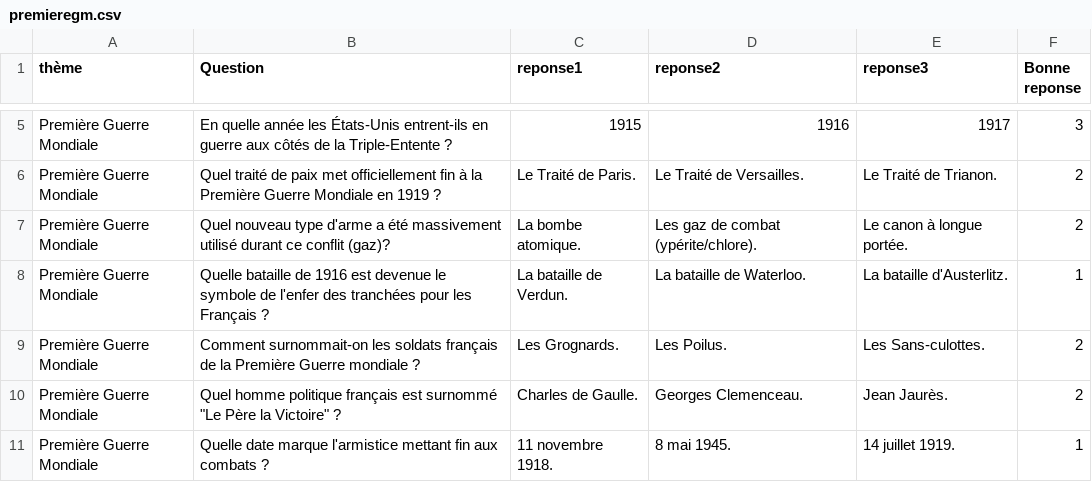
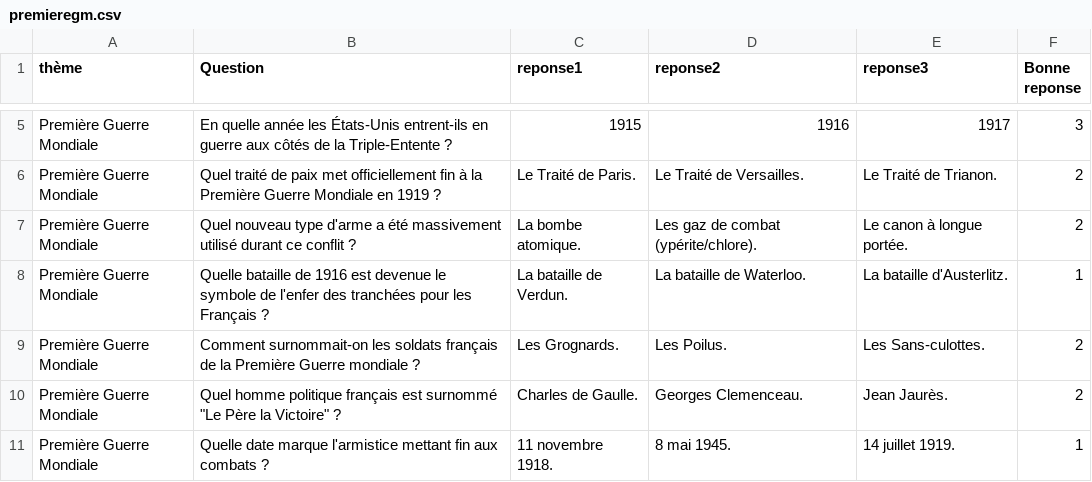
Before and after one commit to matheoRGD6259/s1.02, a CSV file: ressources/data/questions/premieregm.csv, drawn as a sheet; only a part is shown, gaps mark what is left out.

Commit message:
Update premieregm.csv

```diff
--- a/ressources/data/questions/premieregm.csv
+++ b/ressources/data/questions/premieregm.csv
@@ -6,3 +6,3 @@ Première Guerre Mondiale;En quelle année les États-Unis entrent-ils en guerre
 Première Guerre Mondiale;Quel traité de paix met officiellement fin à la Première Guerre Mondiale en 1919 ?;Le Traité de Paris.;Le Traité de Versailles.;Le Traité de Trianon.;2
-Première Guerre Mondiale;Quel nouveau type d'arme a été massivement utilisé durant ce conflit (gaz)?;La bombe atomique.;Les gaz de combat (ypérite/chlore).;Le canon à longue portée.;2
+Première Guerre Mondiale;Quel nouveau type d'arme a été massivement utilisé durant ce conflit ?;La bombe atomique.;Les gaz de combat (ypérite/chlore).;Le canon à longue portée.;2
 Première Guerre Mondiale;Quelle bataille de 1916 est devenue le symbole de l'enfer des tranchées pour les Français ?;La bataille de Verdun.;La bataille de Waterloo.;La bataille d'Austerlitz.;1
```
